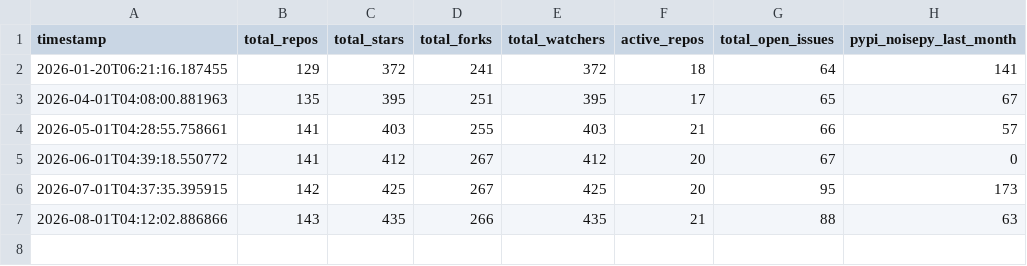
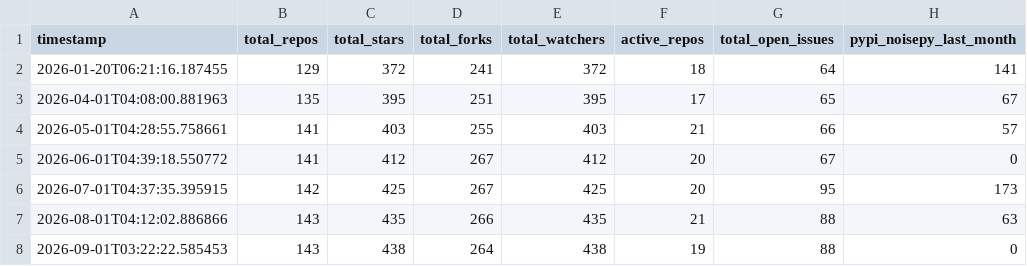
Before and after one commit to mdenolle/marine-cv, a CSV file: marine-cv-docs/github_stats_history.csv, drawn as a sheet.

```diff
--- a/marine-cv-docs/github_stats_history.csv
+++ b/marine-cv-docs/github_stats_history.csv
@@ -7 +7,2 @@ timestamp,total_repos,total_stars,total_forks,total_watchers,active_repos,total_
 2026-08-01T04:12:02.886866,143,435,266,435,21,88,63
+2026-09-01T03:22:22.585453,143,438,264,438,19,88,0
```
Also changed, not shown: 2 other files.
